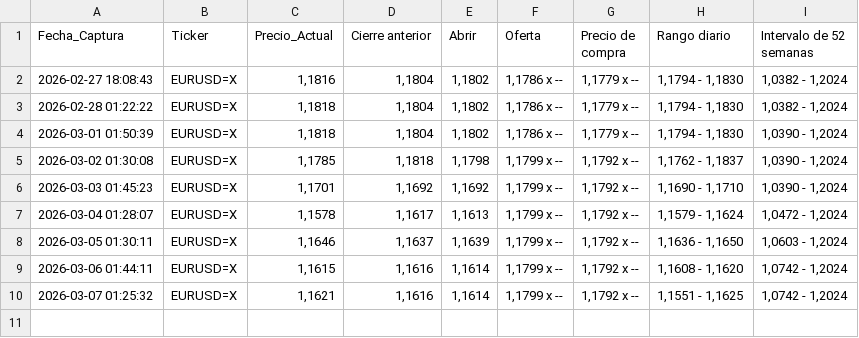
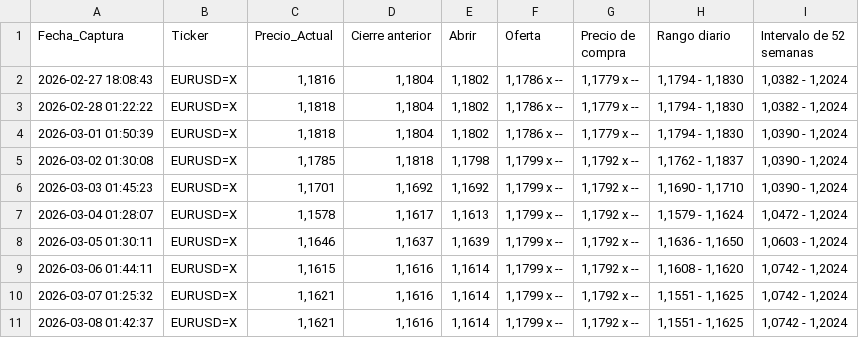
Before and after one commit to sergey0132/yahoo-finance-scraper, a CSV file: datos_divisas.csv, drawn as a sheet; the diff names each change by its address in the sheet, - before the commit and + after, or states it on an @@ line.

```diff
--- a/datos_divisas.csv
+++ b/datos_divisas.csv
+row 11: 2026-03-08 01:42:37 | EURUSD=X | 1,1621 | 1,1616 | 1,1614 | 1,1799 x -- | 1,1792 x -- | 1,1551 - 1,1625 | 1,0742 - 1,2024
```
Also changed, not shown: datos_acciones.csv, datos_criptos.csv.
